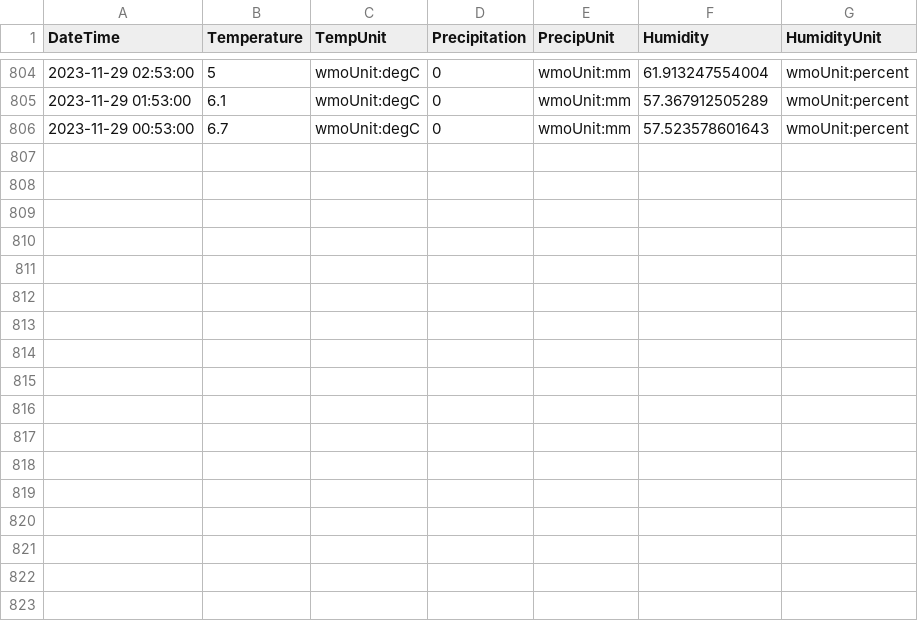
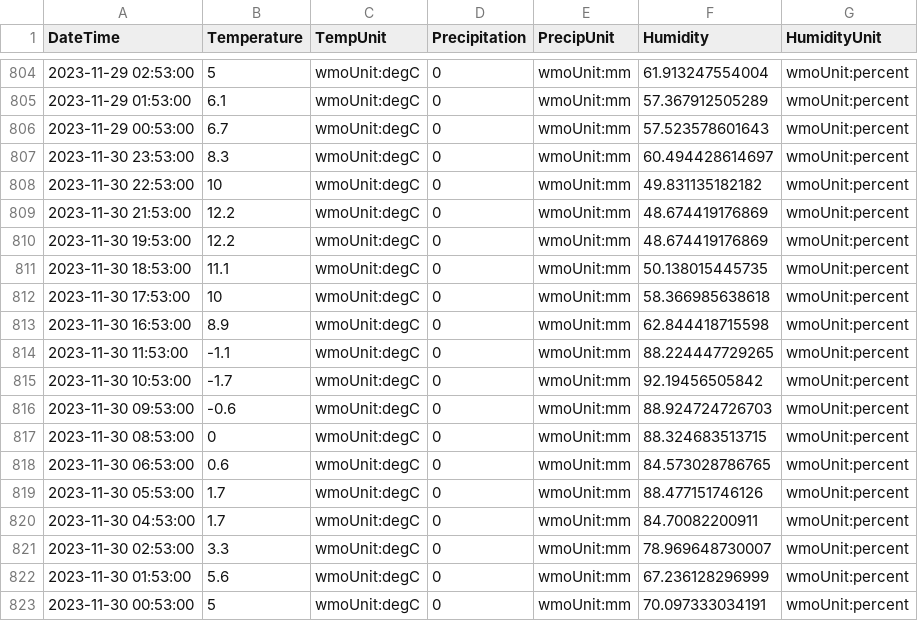
Before and after one commit to almostengr/almostengrwebsite, a CSV file: lifestyle/2023november-weather.csv, drawn as a sheet; only a part is shown, gaps mark what is left out.

```diff
--- a/lifestyle/2023november-weather.csv
+++ b/lifestyle/2023november-weather.csv
@@ -806 +806,18 @@ DateTime,Temperature,TempUnit,Precipitation,PrecipUnit,Humidity,HumidityUnit,
 2023-11-29 00:53:00,6.7,wmoUnit:degC,0,wmoUnit:mm,57.523578601643,wmoUnit:percent,
+2023-11-30 23:53:00,8.3,wmoUnit:degC,0,wmoUnit:mm,60.494428614697,wmoUnit:percent,
+2023-11-30 22:53:00,10,wmoUnit:degC,0,wmoUnit:mm,49.831135182182,wmoUnit:percent,
+2023-11-30 21:53:00,12.2,wmoUnit:degC,0,wmoUnit:mm,48.674419176869,wmoUnit:percent,
+2023-11-30 19:53:00,12.2,wmoUnit:degC,0,wmoUnit:mm,48.674419176869,wmoUnit:percent,
+2023-11-30 18:53:00,11.1,wmoUnit:degC,0,wmoUnit:mm,50.138015445735,wmoUnit:percent,
+2023-11-30 17:53:00,10,wmoUnit:degC,0,wmoUnit:mm,58.366985638618,wmoUnit:percent,
+2023-11-30 16:53:00,8.9,wmoUnit:degC,0,wmoUnit:mm,62.844418715598,wmoUnit:percent,
+2023-11-30 11:53:00,-1.1,wmoUnit:degC,0,wmoUnit:mm,88.224447729265,wmoUnit:percent,
+2023-11-30 10:53:00,-1.7,wmoUnit:degC,0,wmoUnit:mm,92.19456505842,wmoUnit:percent,
+2023-11-30 09:53:00,-0.6,wmoUnit:degC,0,wmoUnit:mm,88.924724726703,wmoUnit:percent,
+2023-11-30 08:53:00,0,wmoUnit:degC,0,wmoUnit:mm,88.324683513715,wmoUnit:percent,
+2023-11-30 06:53:00,0.6,wmoUnit:degC,0,wmoUnit:mm,84.573028786765,wmoUnit:percent,
+2023-11-30 05:53:00,1.7,wmoUnit:degC,0,wmoUnit:mm,88.477151746126,wmoUnit:percent,
+2023-11-30 04:53:00,1.7,wmoUnit:degC,0,wmoUnit:mm,84.70082200911,wmoUnit:percent,
+2023-11-30 02:53:00,3.3,wmoUnit:degC,0,wmoUnit:mm,78.969648730007,wmoUnit:percent,
+2023-11-30 01:53:00,5.6,wmoUnit:degC,0,wmoUnit:mm,67.236128296999,wmoUnit:percent,
+2023-11-30 00:53:00,5,wmoUnit:degC,0,wmoUnit:mm,70.097333034191,wmoUnit:percent,
```
Also changed, not shown: 8 other files.
